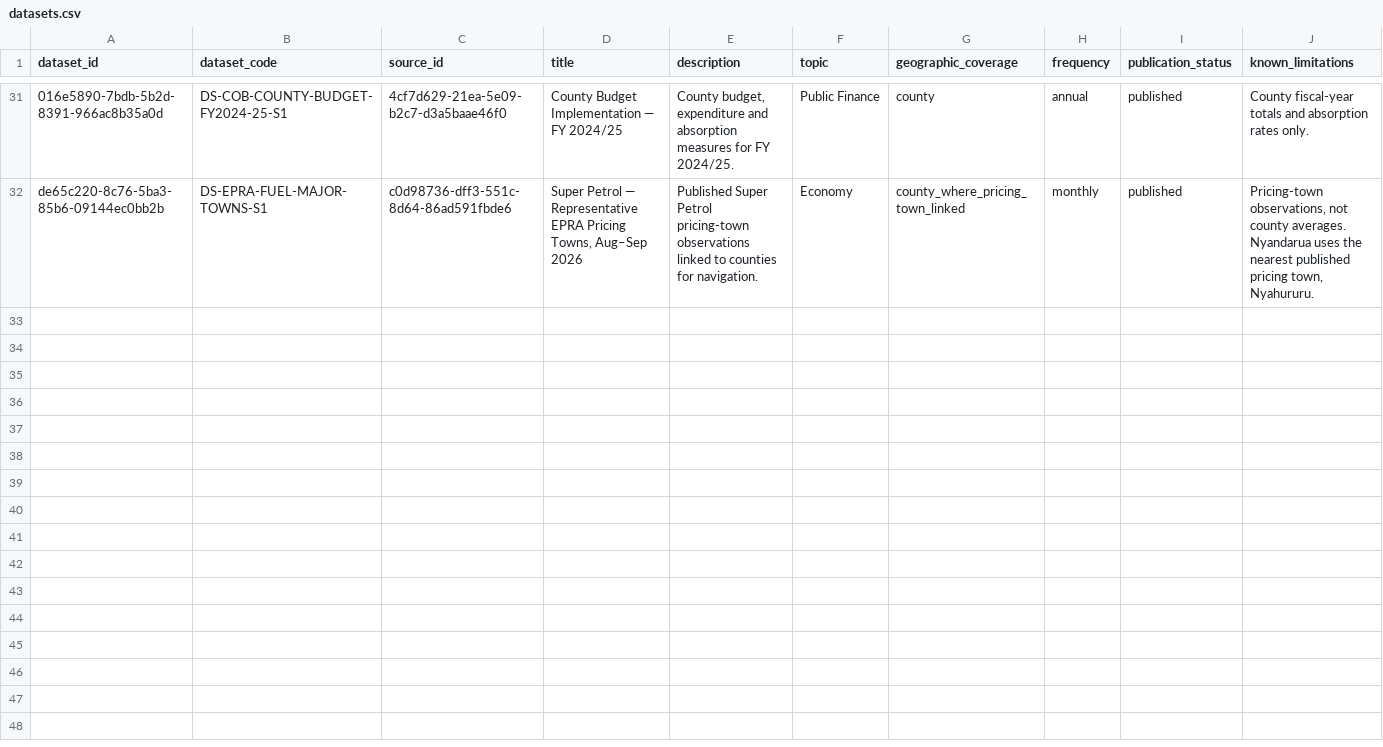
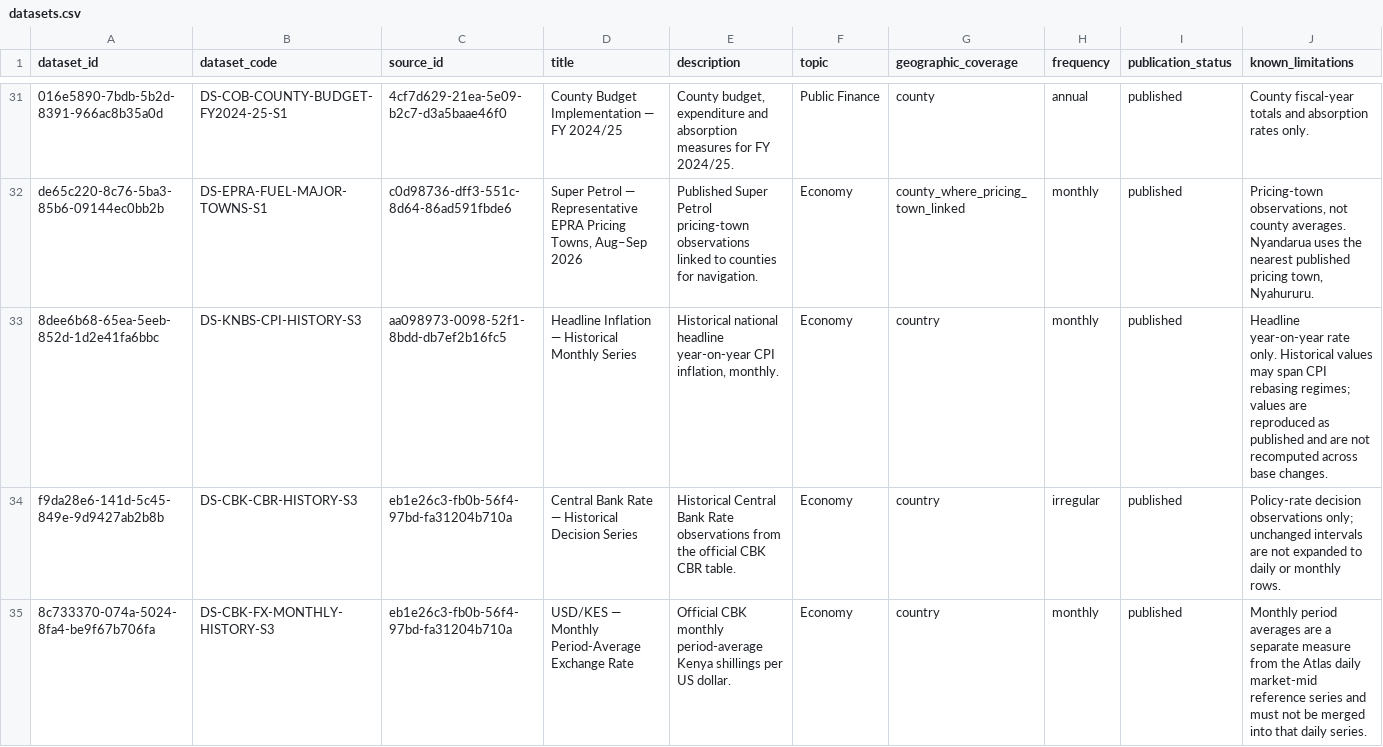
Before and after one commit to dansamuka/kenya-data-atlas, a CSV file: data/catalogue/registry/datasets.csv, drawn as a sheet; only a part is shown, gaps mark what is left out; rows hold the shown columns only; the diff covers the shown part only; the diff names each change by its address in the sheet, - before the commit and + after, or states it on an @@ line.

Commit message:
release(sprint3): land validated Historical Kenya data

```diff
--- a/data/catalogue/registry/datasets.csv
+++ b/data/catalogue/registry/datasets.csv
+row 33: 8dee6b68-65ea-5eeb-852d-1d2e41fa6bbc | DS-KNBS-CPI-HISTORY-S3 | aa098973-0098-52f1-8bdd-db7ef2b16fc5 | Headline Inflation — Historical Monthly Series | Historical national headline year-on-year CPI inflation, monthly. | Economy | country | monthly | published | Headline year-on-year rate only. Historical values may span CPI rebasing regimes; values are reproduced as published and are not recomputed across base changes.
+row 34: f9da28e6-141d-5c45-849e-9d9427ab2b8b | DS-CBK-CBR-HISTORY-S3 | eb1e26c3-fb0b-56f4-97bd-fa31204b710a | Central Bank Rate — Historical Decision Series | Historical Central Bank Rate observations from the official CBK CBR table. | Economy | country | irregular | published | Policy-rate decision observations only; unchanged intervals are not expanded to daily or monthly rows.
+row 35: 8c733370-074a-5024-8fa4-be9f67b706fa | DS-CBK-FX-MONTHLY-HISTORY-S3 | eb1e26c3-fb0b-56f4-97bd-fa31204b710a | USD/KES — Monthly Period-Average Exchange Rate | Official CBK monthly period-average Kenya shillings per US dollar. | Economy | country | monthly | published | Monthly period averages are a separate measure from the Atlas daily market-mid reference series and must not be merged into that daily series.
```
Also changed, not shown: 3 added rows elsewhere in this file, data/indicators/registry/indicators.csv, 28 other files.
